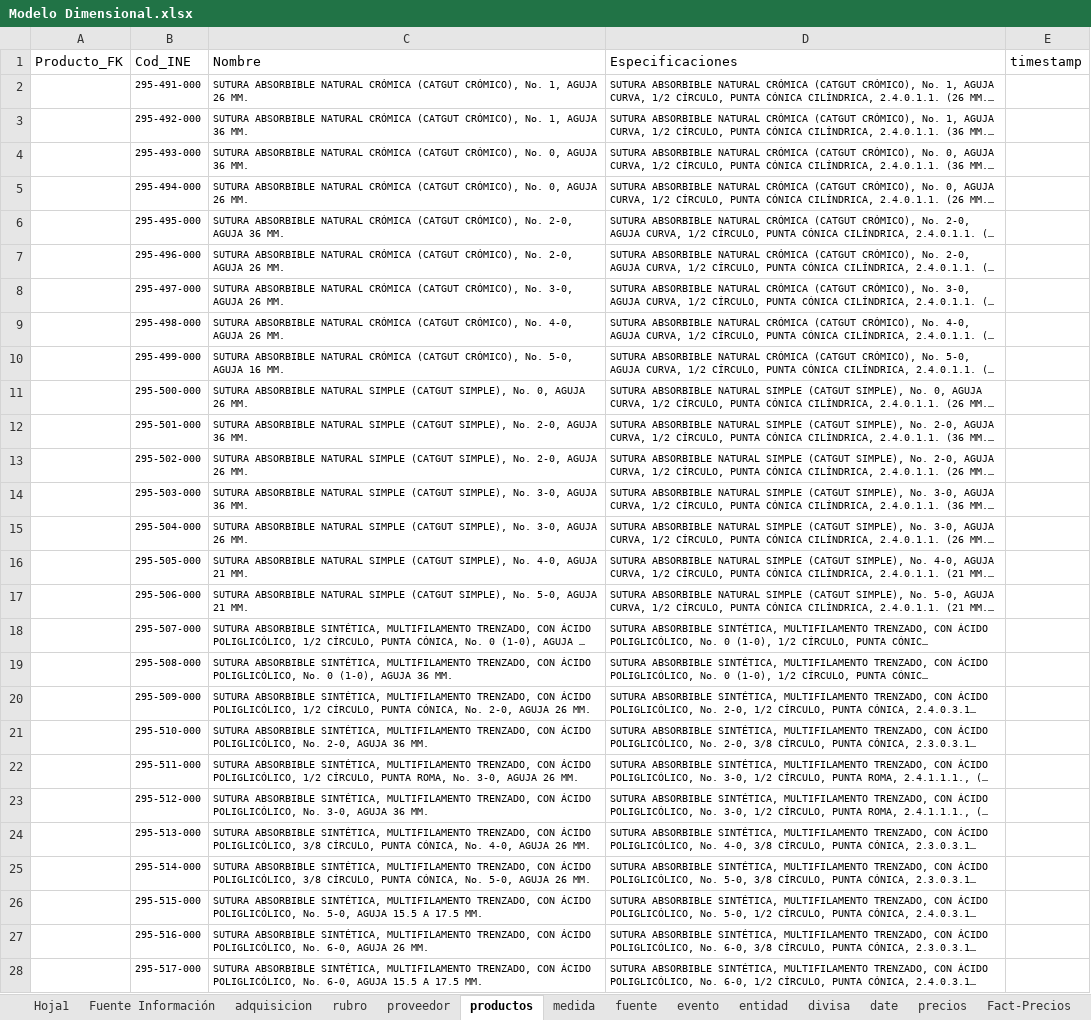
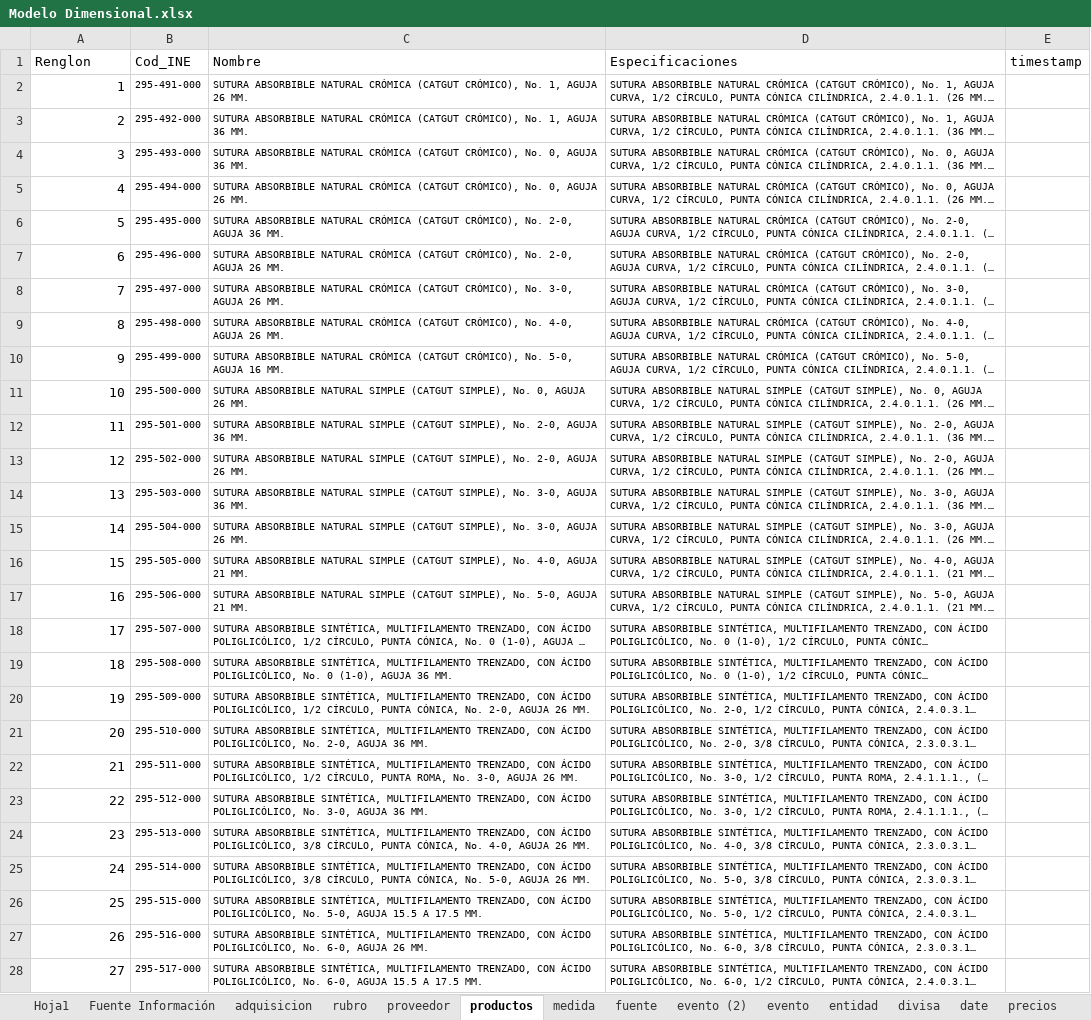
Before and after one commit to PAAldana/Proyecto, an Excel workbook: Modelo Dimensional.xlsx, sheet productos, drawn as a sheet; only a part is shown; long unchanged cells end in …; values as stored, in another font and other column widths than the file's, no borders; table styles not drawn; the diff covers the shown part only; the diff names each change by its address in the sheet, - before the commit and + after, or states it on an @@ line.

```diff
--- a/Modelo Dimensional.xlsx (sheet productos)
+++ b/Modelo Dimensional.xlsx (sheet productos)
+sheet tab: evento (2)
-A1: Producto_FK
+A1: Renglon
-A2 (Renglon): (empty)
+A2 (Renglon): 1
-A3 (Renglon): (empty)
+A3 (Renglon): 2
-A4 (Renglon): (empty)
+A4 (Renglon): 3
-A5 (Renglon): (empty)
+A5 (Renglon): 4
-A6 (Renglon): (empty)
+A6 (Renglon): 5
-A7 (Renglon): (empty)
+A7 (Renglon): 6
-A8 (Renglon): (empty)
+A8 (Renglon): 7
-A9 (Renglon): (empty)
+A9 (Renglon): 8
-A10 (Renglon): (empty)
+A10 (Renglon): 9
-A11 (Renglon): (empty)
+A11 (Renglon): 10
-A12 (Renglon): (empty)
+A12 (Renglon): 11
-A13 (Renglon): (empty)
+A13 (Renglon): 12
-A14 (Renglon): (empty)
+A14 (Renglon): 13
-A15 (Renglon): (empty)
+A15 (Renglon): 14
-A16 (Renglon): (empty)
+A16 (Renglon): 15
-A17 (Renglon): (empty)
+A17 (Renglon): 16
-A18 (Renglon): (empty)
+A18 (Renglon): 17
-A19 (Renglon): (empty)
+A19 (Renglon): 18
-A20 (Renglon): (empty)
+A20 (Renglon): 19
-A21 (Renglon): (empty)
+A21 (Renglon): 20
-A22 (Renglon): (empty)
+A22 (Renglon): 21
-A23 (Renglon): (empty)
+A23 (Renglon): 22
-A24 (Renglon): (empty)
+A24 (Renglon): 23
-A25 (Renglon): (empty)
+A25 (Renglon): 24
-A26 (Renglon): (empty)
+A26 (Renglon): 25
-A27 (Renglon): (empty)
+A27 (Renglon): 26
-A28 (Renglon): (empty)
+A28 (Renglon): 27
```
Also changed, not shown: 5 added rows and 126 edited cells elsewhere in this sheet, sheet proveedor, sheet adquisicion, sheet divisa, sheet entidad, 3 other files.
